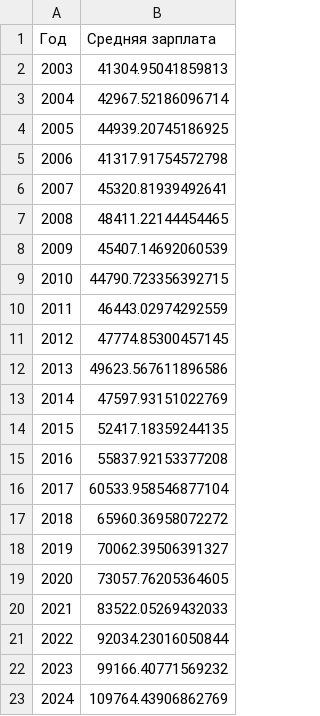
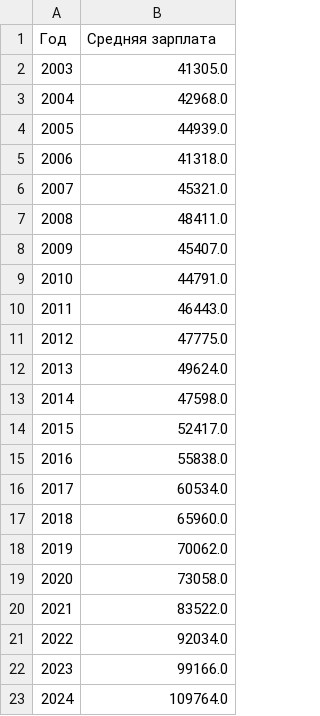
Before and after one commit to s1lenter/CyberSecurityProject, a CSV file: Charts_files/year_salary.csv, drawn as a sheet.

```diff
--- a/Charts_files/year_salary.csv
+++ b/Charts_files/year_salary.csv
@@ -1,23 +1,23 @@
 Год,Средняя зарплата
-2003,41304.95041859813
-2004,42967.52186096714
-2005,44939.20745186925
-2006,41317.91754572798
-2007,45320.81939492641
-2008,48411.22144454465
-2009,45407.14692060539
-2010,44790.723356392715
-2011,46443.02974292559
-2012,47774.85300457145
-2013,49623.567611896586
-2014,47597.93151022769
-2015,52417.18359244135
-2016,55837.92153377208
-2017,60533.958546877104
-2018,65960.36958072272
-2019,70062.39506391327
-2020,73057.76205364605
-2021,83522.05269432033
-2022,92034.23016050844
-2023,99166.40771569232
-2024,109764.43906862769
+2003,41305.0
+2004,42968.0
+2005,44939.0
+2006,41318.0
+2007,45321.0
+2008,48411.0
+2009,45407.0
+2010,44791.0
+2011,46443.0
+2012,47775.0
+2013,49624.0
+2014,47598.0
+2015,52417.0
+2016,55838.0
+2017,60534.0
+2018,65960.0
+2019,70062.0
+2020,73058.0
+2021,83522.0
+2022,92034.0
+2023,99166.0
+2024,109764.0
```
Also changed, not shown: 14 other files.
